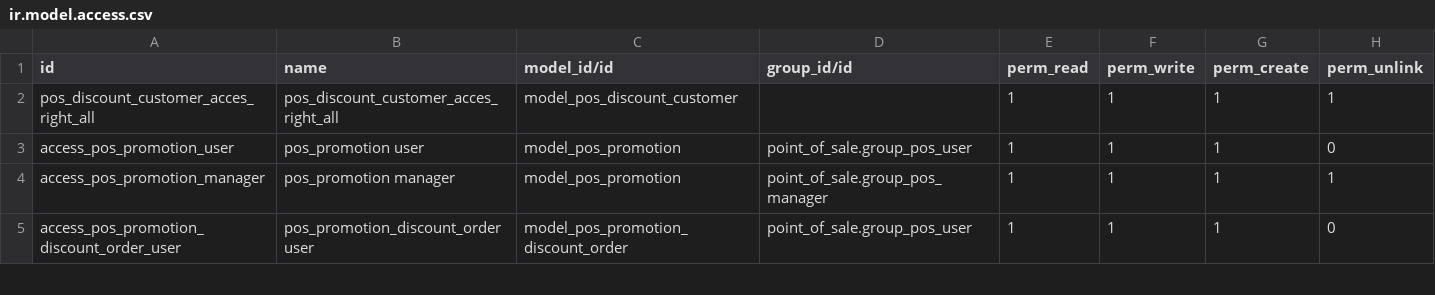
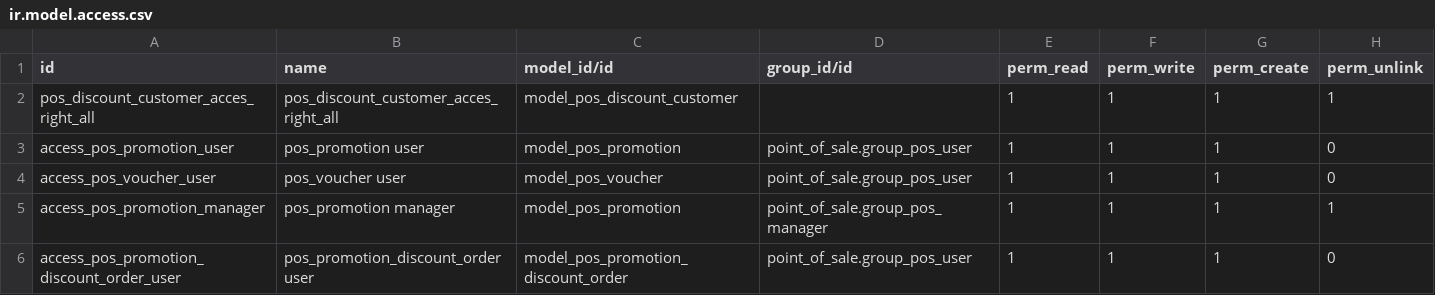
Before and after one commit to zdni/custom-addons-karyajayasantosa, a CSV file: security/ir.model.access.csv, drawn as a sheet; only a part is shown.

Commit message:
pos_voucher

```diff
--- a/security/ir.model.access.csv
+++ b/security/ir.model.access.csv
@@ -3,2 +3,3 @@ pos_discount_customer_acces_right_all,pos_discount_customer_acces_right_all,mode
 access_pos_promotion_user,pos_promotion user,model_pos_promotion,point_of_sale.group_pos_user,1,1,1,0
+access_pos_voucher_user,pos_voucher user,model_pos_voucher,point_of_sale.group_pos_user,1,1,1,0
 access_pos_promotion_manager,pos_promotion manager,model_pos_promotion,point_of_sale.group_pos_manager,1,1,1,1
```
Also changed, not shown: 31 other files.
